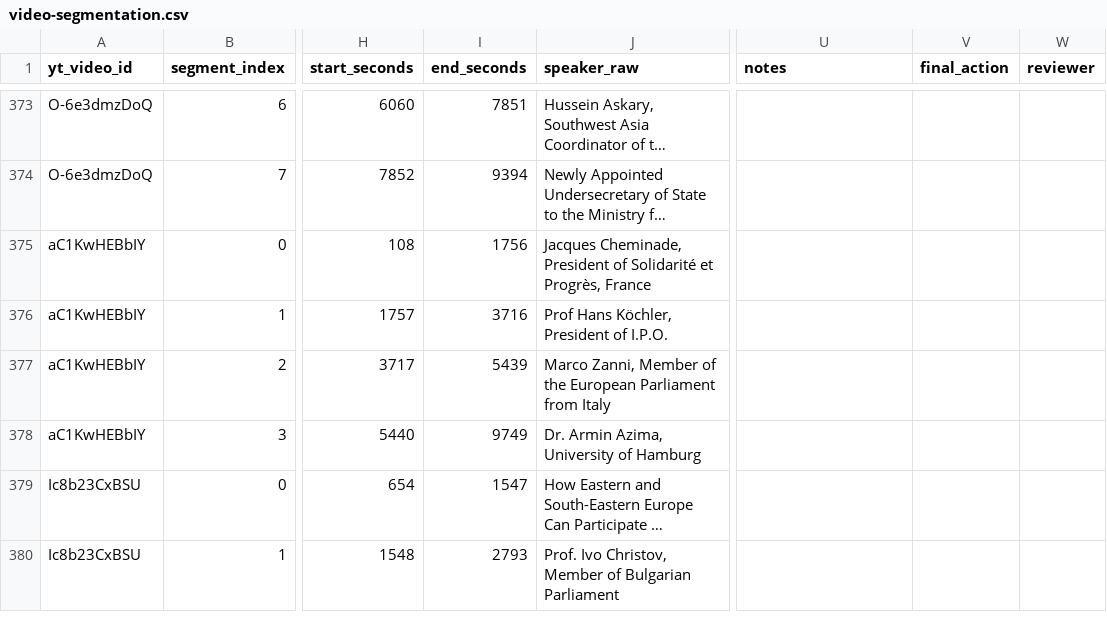
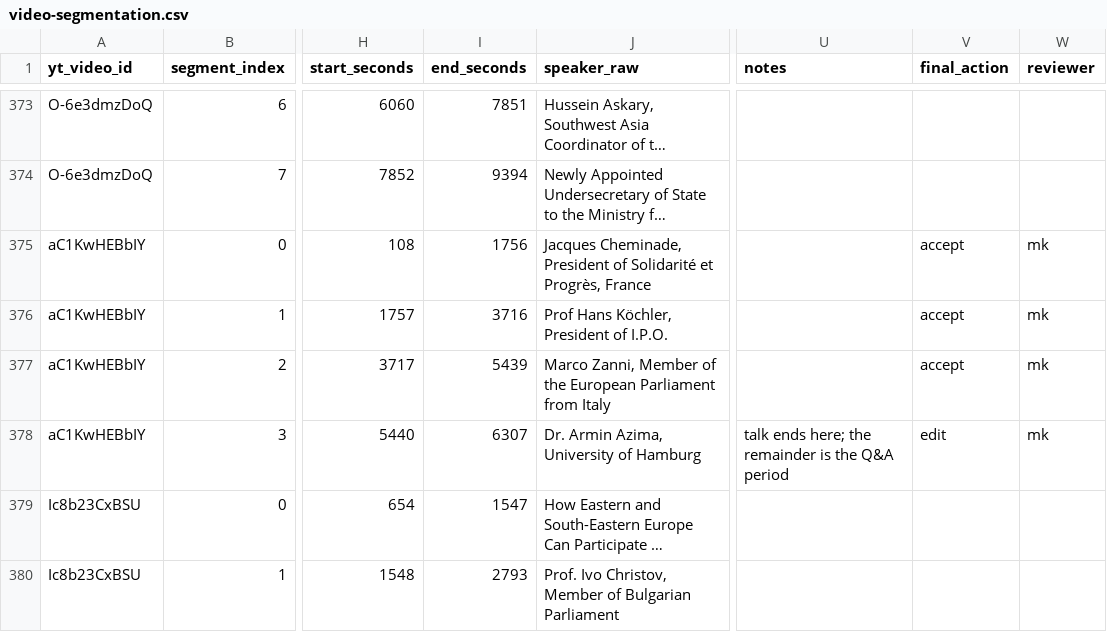
Before and after one commit to motokikasai/si-documentation-overhaul-2026, a CSV file: sessions/2026-07-17-migration-tooling/incoming/video-segmentation.csv, drawn as a sheet; only a part is shown, gaps mark what is left out; long unchanged cells end in …; the diff covers the shown part only; the diff names each change by its address in the sheet, - before the commit and + after, or states it on an @@ line.

```diff
--- a/sessions/2026-07-17-migration-tooling/incoming/video-segmentation.csv
+++ b/sessions/2026-07-17-migration-tooling/incoming/video-segmentation.csv
-V375:V377 (final_action): (empty)
+V375:V377 (final_action): accept
-W375:W378 (reviewer): (empty)
+W375:W378 (reviewer): mk
-I378 (end_seconds): 9749
+I378 (end_seconds): 6307
-U378 (notes): (empty)
+U378 (notes): talk ends here; the remainder is the Q&A period
-V378 (final_action): (empty)
+V378 (final_action): edit
```
Also changed, not shown: 4 added rows and 37 edited cells elsewhere in this file, 2 other files.
